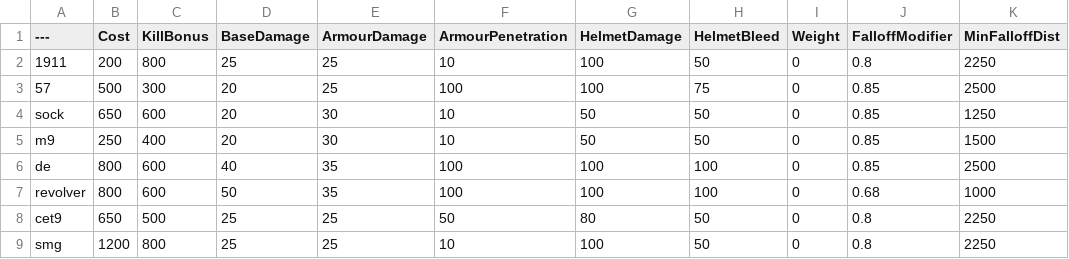
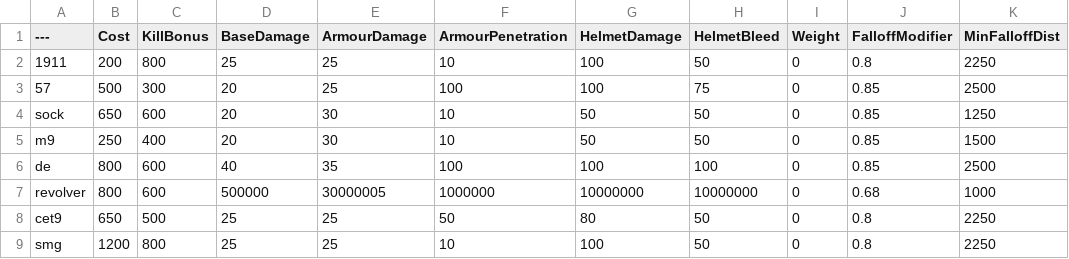
Before and after one commit to ERTisbest/BalancingTable, a CSV file: BalancingTable.csv, drawn as a sheet; only a part is shown; the diff names each change by its address in the sheet, - before the commit and + after, or states it on an @@ line.

Commit message:
Update BalancingTable.csv

```diff
--- a/BalancingTable.csv
+++ b/BalancingTable.csv
-D7 (BaseDamage): 50
+D7 (BaseDamage): 500000
-E7 (ArmourDamage): 35
+E7 (ArmourDamage): 30000005
-F7 (ArmourPenetration): 100
+F7 (ArmourPenetration): 1000000
-G7 (HelmetDamage): 100
+G7 (HelmetDamage): 10000000
-H7 (HelmetBleed): 100
+H7 (HelmetBleed): 10000000
```
